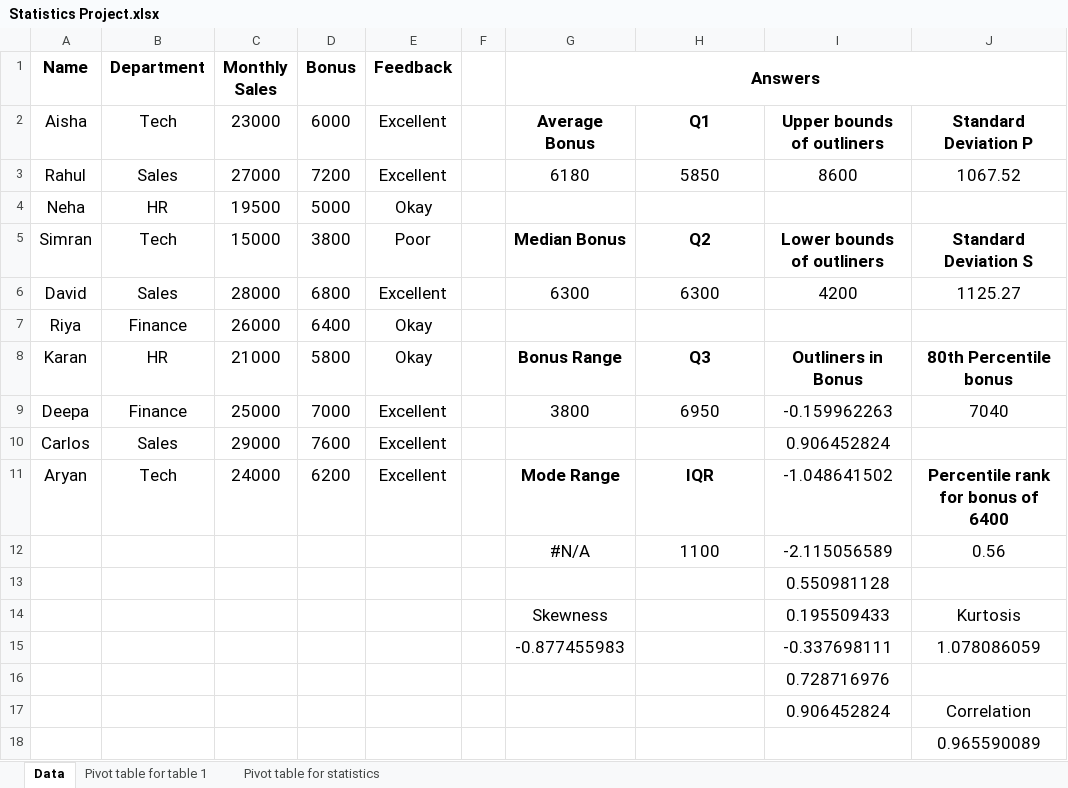
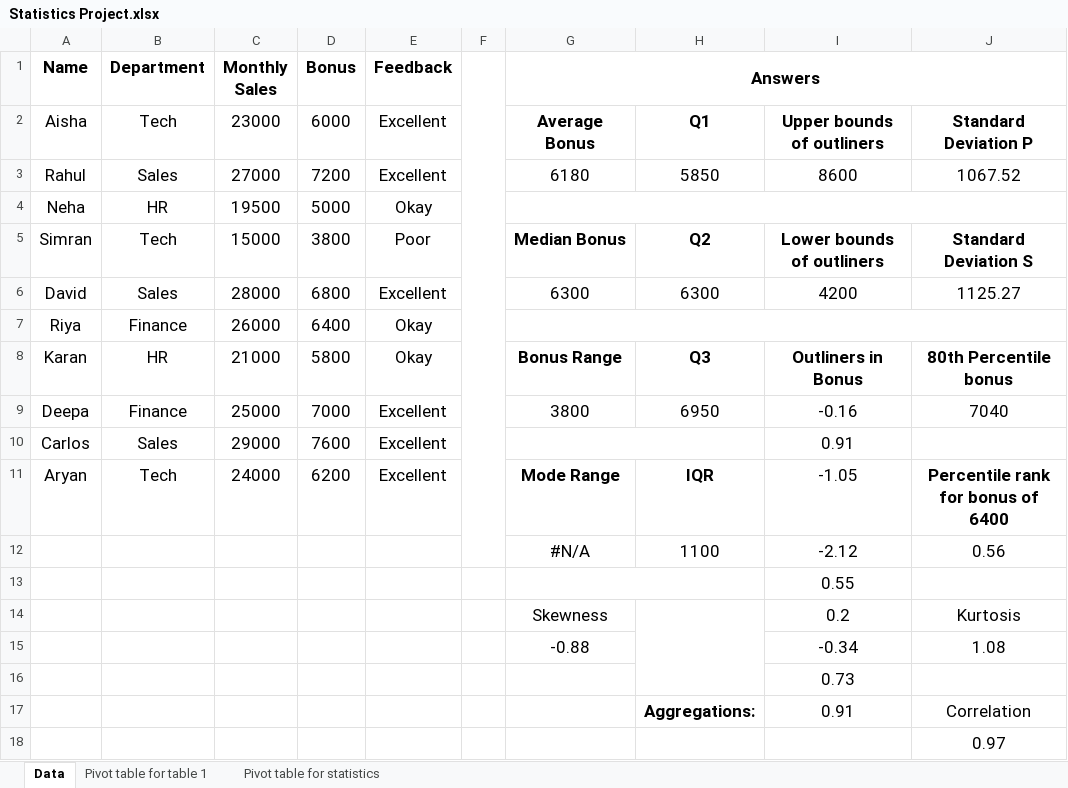
Before and after one commit to VamsiMajeti/Stastistics_Project, an Excel workbook: Statistics Project.xlsx, sheet Data, drawn as a sheet; values as stored, in another font and other column widths than the file's, no borders; charts and pictures and conditional formats and table styles not drawn; removed rows and columns are numbered as before the commit, all else as after; the diff names each change by its address in the sheet, - before the commit and + after, or states it on an @@ line.

Commit message:
Add files via upload

```diff
--- a/Statistics Project.xlsx (sheet Data)
+++ b/Statistics Project.xlsx (sheet Data)
+F1:F12 merged
+G4:J4 merged
+G7:J7 merged
-I9: -0.159962263
+I9: -0.16
+G10:H10 merged
-I10: 0.906452824
+I10: 0.91
-I11: -1.048641502
+I11: -1.05
-I12: -2.115056589
+I12: -2.12
+G13:H13 merged
-I13: 0.550981128
+I13: 0.55
+H14:H16 merged
-I14: 0.195509433
+I14: 0.2
-row 15:  |  |  |  |  |  | -0.877455983 |  | -0.337698111 | 1.078086059
+row 15:  |  |  |  |  |  | -0.88 |  | -0.34 | 1.08
-I16: 0.728716976
+I16: 0.73
-row 17:  |  |  |  |  |  |  |  | 0.906452824 | Correlation
+row 17:  |  |  |  |  |  |  | Aggregations: | 0.91 | Correlation
-J18: 0.965590089
+J18: 0.97
```
Also changed, not shown: charts or pictures.
